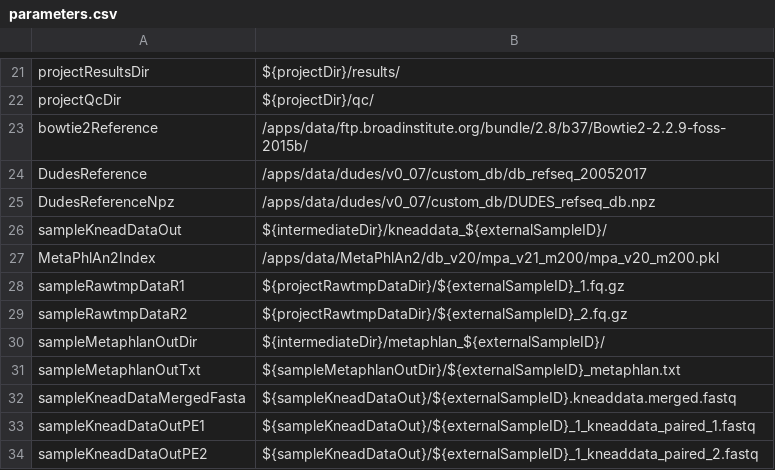
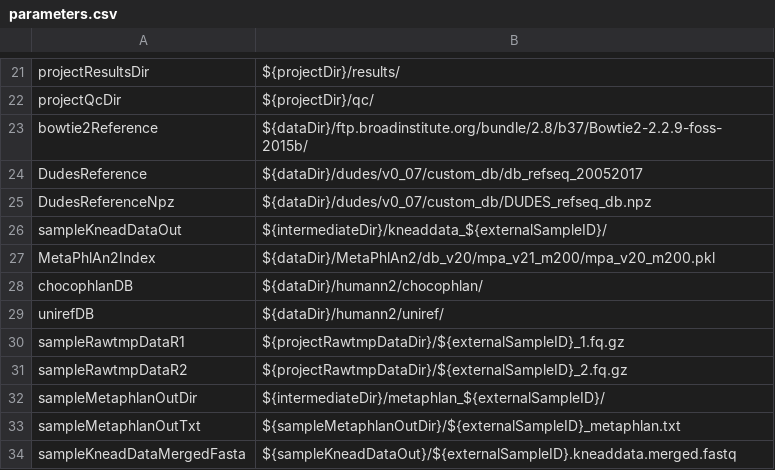
Before and after one commit to lrf2019/NGS_Microbiome, a CSV file: parameters.csv, drawn as a sheet; only a part is shown, gaps mark what is left out; the shorter side is filled out with more unchanged rows.

Commit message:
quoting parameters

```diff
--- a/parameters.csv
+++ b/parameters.csv
@@ -22,7 +22,9 @@ projectResultsDir,${projectDir}/results/
 projectQcDir,${projectDir}/qc/
-bowtie2Reference,/apps/data/ftp.broadinstitute.org/bundle/2.8/b37/Bowtie2-2.2.9-foss-2015b/
-DudesReference,/apps/data/dudes/v0_07/custom_db/db_refseq_20052017
-DudesReferenceNpz,/apps/data/dudes/v0_07/custom_db/DUDES_refseq_db.npz
+bowtie2Reference,${dataDir}/ftp.broadinstitute.org/bundle/2.8/b37/Bowtie2-2.2.9-foss-2015b/
+DudesReference,${dataDir}/dudes/v0_07/custom_db/db_refseq_20052017
+DudesReferenceNpz,${dataDir}/dudes/v0_07/custom_db/DUDES_refseq_db.npz
 sampleKneadDataOut,${intermediateDir}/kneaddata_${externalSampleID}/
-MetaPhlAn2Index,/apps/data/MetaPhlAn2/db_v20/mpa_v21_m200/mpa_v20_m200.pkl
+MetaPhlAn2Index,${dataDir}/MetaPhlAn2/db_v20/mpa_v21_m200/mpa_v20_m200.pkl
+chocophlanDB,${dataDir}/humann2/chocophlan/
+unirefDB,${dataDir}/humann2/uniref/
 sampleRawtmpDataR1,${projectRawtmpDataDir}/${externalSampleID}_1.fq.gz
```
Also changed, not shown: 5 other files.
